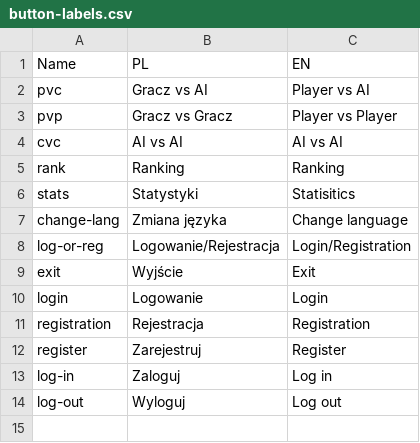
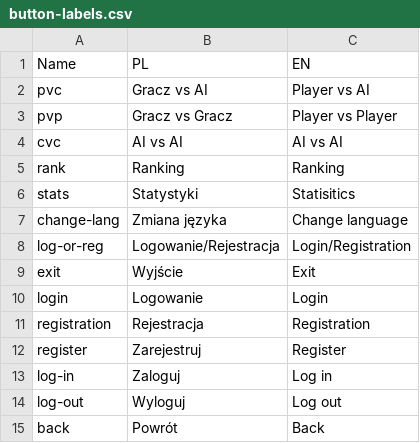
Before and after one commit to naitoramu/battleship, a CSV file: src/battleship/lang/button-labels.csv, drawn as a sheet.

Commit message:
Ranking view fully functional + back buttons added

```diff
--- a/src/battleship/lang/button-labels.csv
+++ b/src/battleship/lang/button-labels.csv
@@ -14 +14,2 @@
 "log-out","Wyloguj","Log out"
+"back","Powrót","Back"
```
Also changed, not shown: 10 other files.
